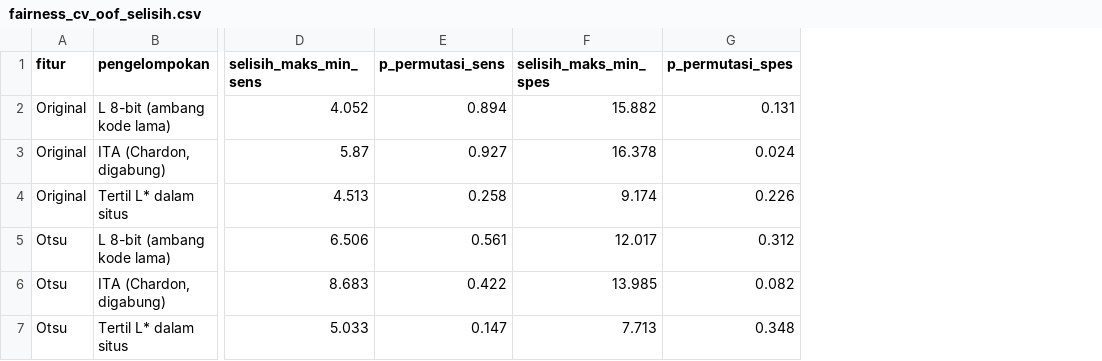
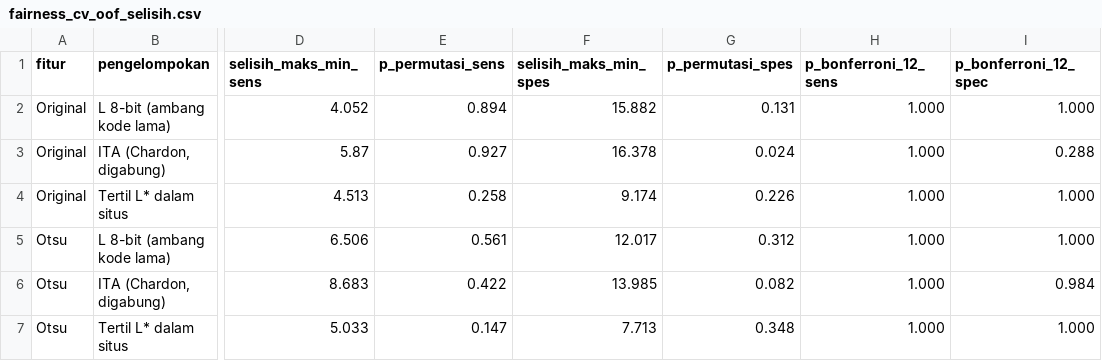
Before and after one commit to elzayn000/dl-deteksi-anemia, a CSV file: results/csv/fairness_cv_oof_selisih.csv, drawn as a sheet; only a part is shown, gaps mark what is left out; the diff names each change by its address in the sheet, - before the commit and + after, or states it on an @@ line.

```diff
--- a/results/csv/fairness_cv_oof_selisih.csv
+++ b/results/csv/fairness_cv_oof_selisih.csv
+column H (p_bonferroni_12_sens), rows 2-7: all 1.000
+column I (p_bonferroni_12_spec), rows 2-7: 1.000 | 0.288 | 1.000 | 1.000 | 0.984 | 1.000
```
Also changed, not shown: results/csv/ablasi_cv_perbandingan.csv, results/csv/baseline_palm_data_bersih.csv, 22 other files.
